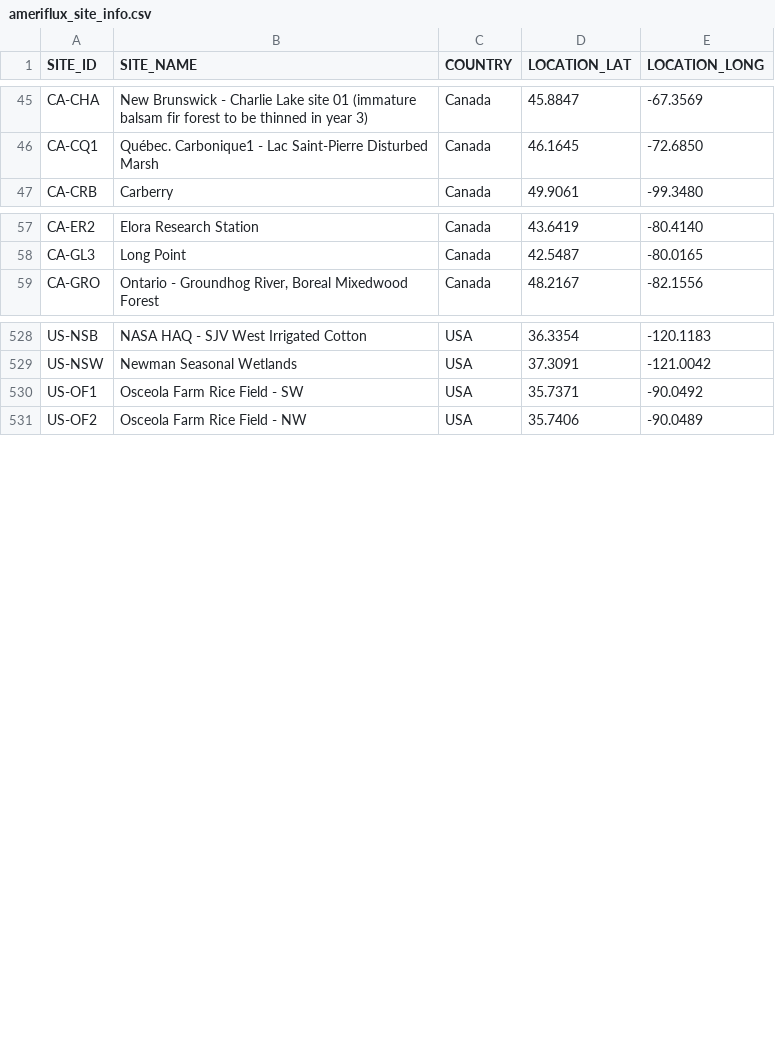
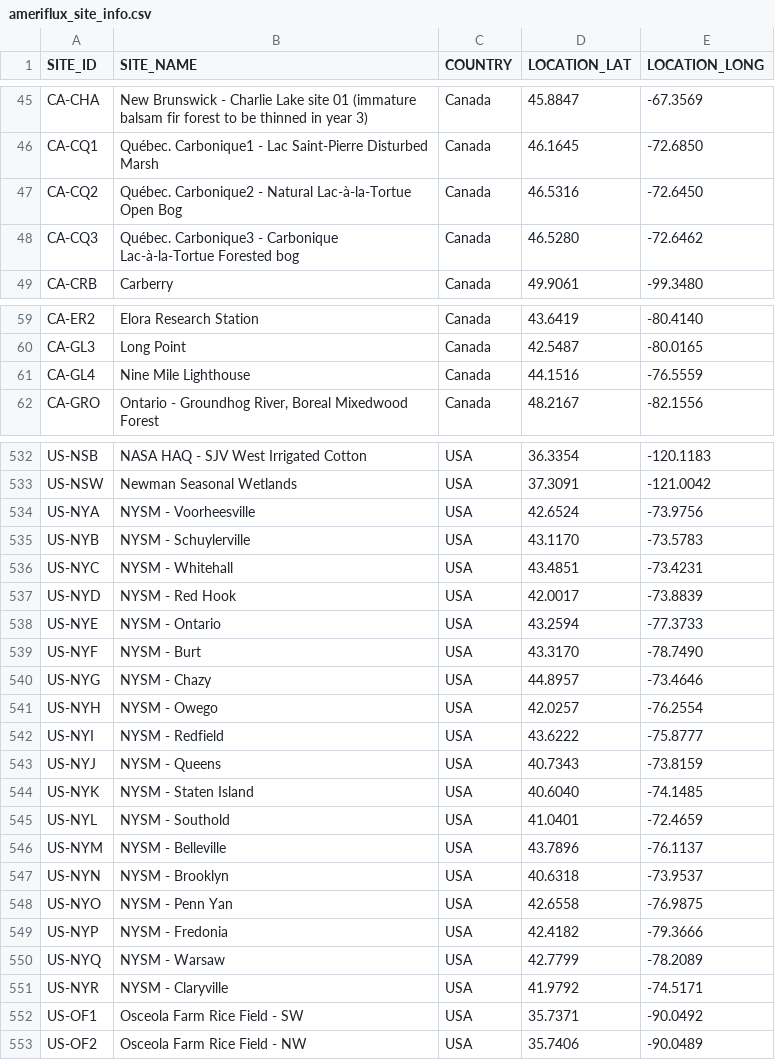
Before and after one commit to trevorkeenan/fluxnet-data-explorer, a CSV file: assets/ameriflux_site_info.csv, drawn as a sheet; only a part is shown, gaps mark what is left out; the diff covers the shown part only.

Commit message:
fix stale site lists

```diff
--- a/assets/ameriflux_site_info.csv
+++ b/assets/ameriflux_site_info.csv
@@ -46,2 +46,4 @@ CA-CHA,New Brunswick - Charlie Lake site 01 (immature balsam fir forest to be th
 CA-CQ1,Québec. Carbonique1 - Lac Saint-Pierre Disturbed Marsh,Canada,46.1645,-72.6850
+CA-CQ2,Québec. Carbonique2 - Natural Lac-à-la-Tortue Open Bog,Canada,46.5316,-72.6450
+CA-CQ3,Québec. Carbonique3  - Carbonique Lac-à-la-Tortue Forested bog,Canada,46.5280,-72.6462
 CA-CRB,Carberry,Canada,49.9061,-99.3480
@@ -58,2 +60,3 @@ CA-ER2,Elora Research Station,Canada,43.6419,-80.4140
 CA-GL3,Long Point,Canada,42.5487,-80.0165
+CA-GL4,Nine Mile Lighthouse,Canada,44.1516,-76.5559
 CA-GRO,"Ontario - Groundhog River, Boreal Mixedwood Forest",Canada,48.2167,-82.1556
@@ -529,2 +533,20 @@ US-NSB,NASA HAQ - SJV West Irrigated Cotton,USA,36.3354,-120.1183
 US-NSW,Newman Seasonal Wetlands,USA,37.3091,-121.0042
+US-NYA,NYSM - Voorheesville,USA,42.6524,-73.9756
+US-NYB,NYSM - Schuylerville,USA,43.1170,-73.5783
+US-NYC,NYSM - Whitehall,USA,43.4851,-73.4231
+US-NYD,NYSM - Red Hook,USA,42.0017,-73.8839
+US-NYE,NYSM - Ontario,USA,43.2594,-77.3733
+US-NYF,NYSM - Burt,USA,43.3170,-78.7490
+US-NYG,NYSM - Chazy,USA,44.8957,-73.4646
+US-NYH,NYSM - Owego,USA,42.0257,-76.2554
+US-NYI,NYSM - Redfield,USA,43.6222,-75.8777
+US-NYJ,NYSM - Queens,USA,40.7343,-73.8159
+US-NYK,NYSM - Staten Island,USA,40.6040,-74.1485
+US-NYL,NYSM - Southold,USA,41.0401,-72.4659
+US-NYM,NYSM - Belleville,USA,43.7896,-76.1137
+US-NYN,NYSM - Brooklyn,USA,40.6318,-73.9537
+US-NYO,NYSM - Penn Yan,USA,42.6558,-76.9875
+US-NYP,NYSM - Fredonia,USA,42.4182,-79.3666
+US-NYQ,NYSM - Warsaw,USA,42.7799,-78.2089
+US-NYR,NYSM - Claryville,USA,41.9792,-74.5171
 US-OF1,Osceola Farm Rice Field - SW,USA,35.7371,-90.0492
```
Also changed, not shown: 2 added rows, 1 removed row and 17 edited cells elsewhere in this file, assets/site_vegetation_metadata.csv, 6 other files.
